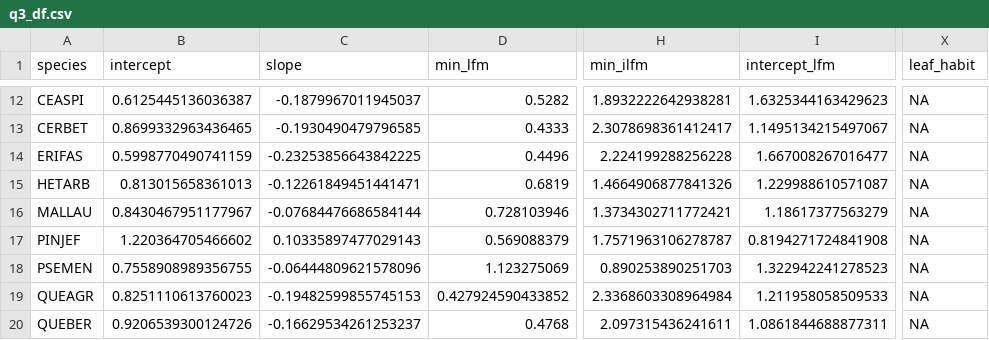
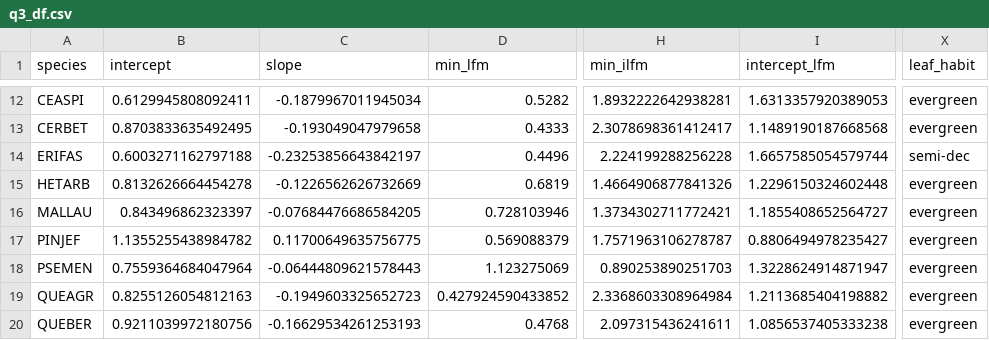
Before and after one commit to dackerly/PepperwoodLFM, a CSV file: data/q3_df.csv, drawn as a sheet; only a part is shown, gaps mark what is left out; the diff covers the shown part only; the diff names each change by its address in the sheet, - before the commit and + after, or states it on an @@ line.

```diff
--- a/data/q3_df.csv
+++ b/data/q3_df.csv
-B12 (intercept): 0.6125445136036387
+B12 (intercept): 0.6129945808092411
-C12 (slope): -0.1879967011945037
+C12 (slope): -0.1879967011945034
-I12 (intercept_lfm): 1.6325344163429623
+I12 (intercept_lfm): 1.6313357920389053
-X12:X13 (leaf_habit): NA
+X12:X13 (leaf_habit): evergreen
-B13 (intercept): 0.8699332963436465
+B13 (intercept): 0.8703833635492495
-C13 (slope): -0.1930490479796585
+C13 (slope): -0.193049047979658
-I13 (intercept_lfm): 1.1495134215497067
+I13 (intercept_lfm): 1.1489190187668568
-B14 (intercept): 0.5998770490741159
+B14 (intercept): 0.6003271162797188
-C14 (slope): -0.23253856643842225
+C14 (slope): -0.23253856643842197
-I14 (intercept_lfm): 1.667008267016477
+I14 (intercept_lfm): 1.6657585054579744
-X14 (leaf_habit): NA
+X14 (leaf_habit): semi-dec
-B15 (intercept): 0.813015658361013
+B15 (intercept): 0.8132626664454278
-C15 (slope): -0.12261849451441471
+C15 (slope): -0.1226562626732669
-I15 (intercept_lfm): 1.229988610571087
+I15 (intercept_lfm): 1.2296150324602448
-X15:X20 (leaf_habit): NA
+X15:X20 (leaf_habit): evergreen
-B16 (intercept): 0.8430467951177967
+B16 (intercept): 0.843496862323397
-C16 (slope): -0.07684476686584144
+C16 (slope): -0.07684476686584205
-I16 (intercept_lfm): 1.18617377563279
+I16 (intercept_lfm): 1.1855408652564727
-B17 (intercept): 1.220364705466602
+B17 (intercept): 1.1355255438984782
-C17 (slope): 0.10335897477029143
+C17 (slope): 0.11700649635756775
-I17 (intercept_lfm): 0.8194271724841908
+I17 (intercept_lfm): 0.8806494978235427
-B18 (intercept): 0.7558908989356755
+B18 (intercept): 0.7559364684047964
-C18 (slope): -0.06444809621578096
+C18 (slope): -0.06444809621578443
-I18 (intercept_lfm): 1.322942241278523
+I18 (intercept_lfm): 1.3228624914871947
-B19 (intercept): 0.8251110613760023
+B19 (intercept): 0.8255126054812163
-C19 (slope): -0.19482599855745153
+C19 (slope): -0.1949603325652723
-I19 (intercept_lfm): 1.211958058509533
+I19 (intercept_lfm): 1.2113685404198882
-B20 (intercept): 0.9206539300124726
+B20 (intercept): 0.9211039972180756
-C20 (slope): -0.16629534261253237
+C20 (slope): -0.16629534261253193
-I20 (intercept_lfm): 1.0861844688877311
+I20 (intercept_lfm): 1.0856537405333238
```
Also changed, not shown: 68 edited cells elsewhere in this file, data/traits_rd_20250327.csv, results/figures/table1.csv, 57 other files.
